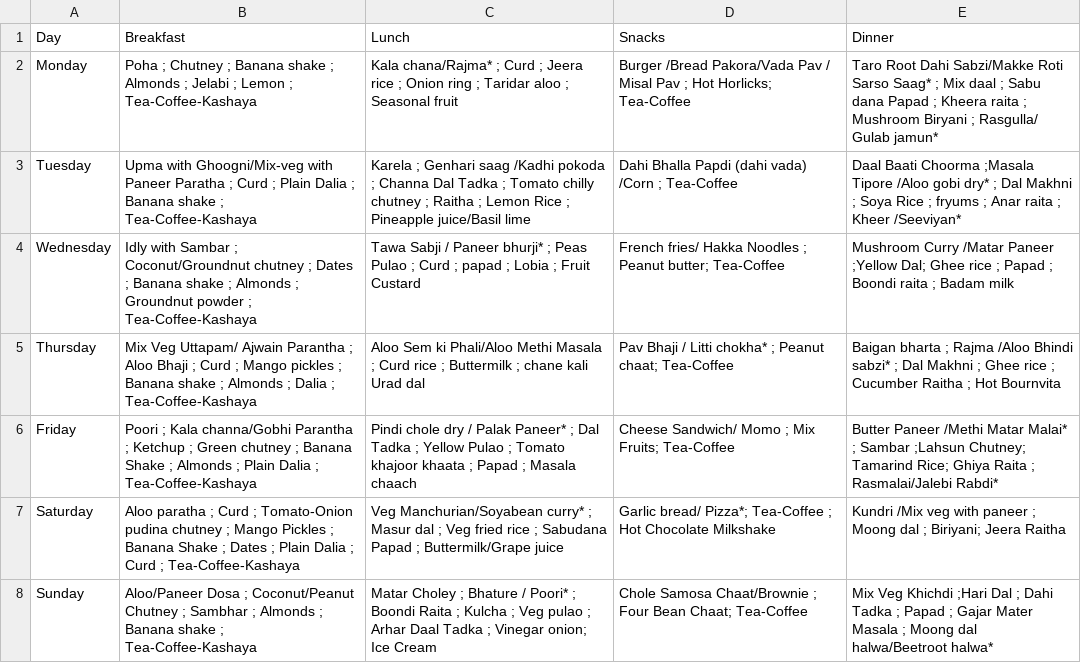
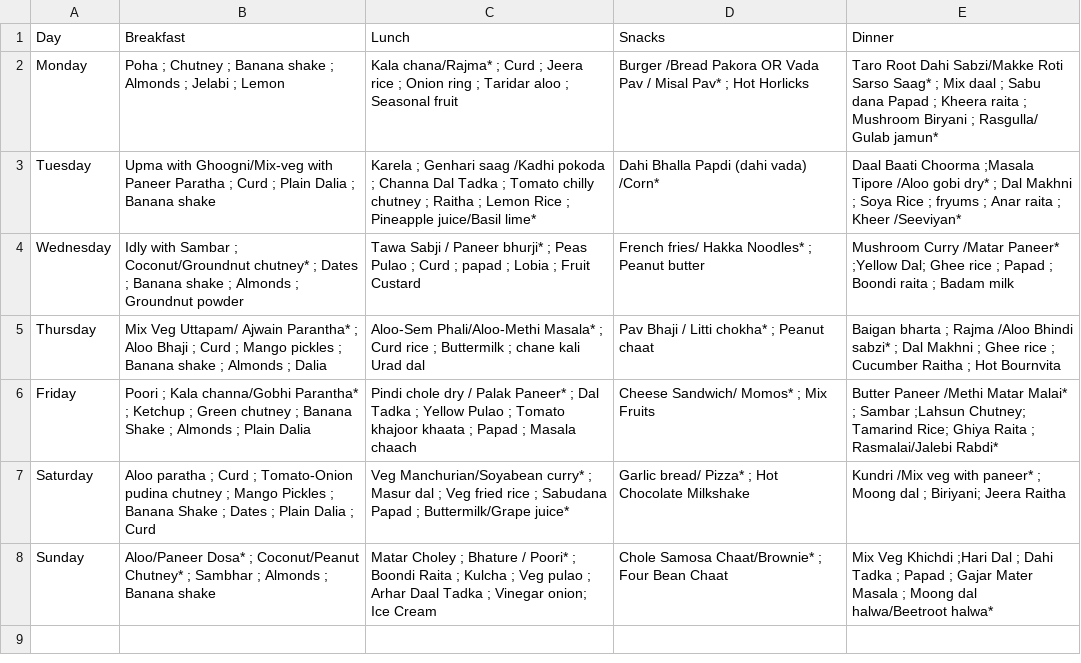
Before and after one commit to uttamjain8/E-mess, a CSV file: data/menu.csv, drawn as a sheet.

Commit message:
Update menu.csv

```diff
--- a/data/menu.csv
+++ b/data/menu.csv
@@ -1,8 +1,8 @@
 Day,Breakfast,Lunch,Snacks,Dinner
-Monday,Poha ; Chutney ; Banana shake ; Almonds ; Jelabi ; Lemon ; Tea-Coffee-Kashaya,Kala chana/Rajma* ; Curd ; Jeera rice ; Onion ring ; Taridar aloo ; Seasonal fruit ,Burger /Bread Pakora/Vada Pav / Misal Pav ; Hot Horlicks; Tea-Coffee,Taro Root Dahi Sabzi/Makke Roti Sarso Saag* ; Mix daal ; Sabu dana Papad ; Kheera raita ; Mushroom Biryani ; Rasgulla/ Gulab jamun*
-Tuesday,Upma with Ghoogni/Mix-veg with Paneer Paratha ; Curd ; Plain Dalia ; Banana shake ; Tea-Coffee-Kashaya,Karela ; Genhari saag /Kadhi pokoda ; Channa Dal Tadka ; Tomato chilly chutney ; Raitha ; Lemon Rice  ; Pineapple juice/Basil lime ,Dahi Bhalla Papdi (dahi vada) /Corn ; Tea-Coffee,Daal Baati Choorma ;Masala Tipore /Aloo gobi dry* ; Dal Makhni ; Soya Rice ; fryums ; Anar raita ; Kheer /Seeviyan*
-Wednesday,Idly with Sambar ; Coconut/Groundnut chutney ; Dates ; Banana shake ; Almonds ; Groundnut powder  ; Tea-Coffee-Kashaya,Tawa Sabji / Paneer bhurji* ; Peas Pulao ; Curd ; papad ; Lobia ; Fruit Custard ,French fries/ Hakka Noodles ; Peanut butter; Tea-Coffee ,Mushroom Curry /Matar Paneer ;Yellow Dal; Ghee rice ; Papad ; Boondi raita ; Badam milk
-Thursday,Mix Veg Uttapam/ Ajwain Parantha ; Aloo Bhaji ; Curd ; Mango pickles ; Banana shake ; Almonds ; Dalia  ; Tea-Coffee-Kashaya,Aloo Sem ki Phali/Aloo Methi Masala ; Curd rice ; Buttermilk ; chane kali Urad dal  ,Pav Bhaji / Litti chokha* ; Peanut chaat; Tea-Coffee  ,Baigan bharta ; Rajma /Aloo Bhindi sabzi* ; Dal Makhni ; Ghee rice ; Cucumber Raitha ; Hot Bournvita
-Friday,Poori ; Kala channa/Gobhi Parantha ; Ketchup ; Green chutney ; Banana Shake ;  Almonds ; Plain Dalia  ; Tea-Coffee-Kashaya,Pindi chole dry / Palak Paneer* ; Dal Tadka ; Yellow Pulao ; Tomato khajoor khaata ; Papad ; Masala chaach ,Cheese Sandwich/ Momo ; Mix Fruits; Tea-Coffee ,Butter Paneer /Methi Matar Malai* ; Sambar ;Lahsun Chutney; Tamarind Rice; Ghiya Raita ;  Rasmalai/Jalebi Rabdi*
-Saturday,Aloo paratha ; Curd ; Tomato-Onion pudina chutney ; Mango Pickles ; Banana Shake ; Dates ; Plain Dalia ; Curd  ; Tea-Coffee-Kashaya,Veg Manchurian/Soyabean curry* ; Masur dal ; Veg fried rice ; Sabudana Papad ; Buttermilk/Grape juice ,Garlic bread/ Pizza*; Tea-Coffee ; Hot Chocolate Milkshake ,Kundri /Mix veg with paneer ; Moong dal ; Biriyani; Jeera Raitha
-Sunday, Aloo/Paneer Dosa ; Coconut/Peanut Chutney ; Sambhar ; Almonds ; Banana shake  ; Tea-Coffee-Kashaya,Matar Choley ; Bhature / Poori* ; Boondi Raita ; Kulcha ; Veg pulao ; Arhar Daal Tadka ; Vinegar onion; Ice Cream ,Chole Samosa Chaat/Brownie ; Four Bean Chaat; Tea-Coffee,Mix Veg Khichdi ;Hari Dal ; Dahi Tadka ; Papad ; Gajar Mater Masala ; Moong dal halwa/Beetroot halwa*
+Monday,Poha ; Chutney ; Banana shake ; Almonds ; Jelabi ; Lemon ,Kala chana/Rajma* ; Curd ; Jeera rice ; Onion ring ; Taridar aloo ; Seasonal fruit ,Burger /Bread Pakora OR Vada Pav / Misal Pav* ; Hot Horlicks,Taro Root Dahi Sabzi/Makke Roti Sarso Saag* ; Mix daal ; Sabu dana Papad ; Kheera raita ; Mushroom Biryani ; Rasgulla/ Gulab jamun*
+Tuesday,Upma with Ghoogni/Mix-veg with Paneer Paratha ; Curd ; Plain Dalia ; Banana shake ,Karela ; Genhari saag /Kadhi pokoda ; Channa Dal Tadka ; Tomato chilly chutney ; Raitha ; Lemon Rice  ; Pineapple juice/Basil lime* ,Dahi Bhalla Papdi (dahi vada) /Corn* ,Daal Baati Choorma ;Masala Tipore /Aloo gobi dry* ; Dal Makhni ; Soya Rice ; fryums ; Anar raita ; Kheer /Seeviyan*
+Wednesday,Idly with Sambar ; Coconut/Groundnut chutney* ; Dates ; Banana shake ; Almonds ; Groundnut powder  ,Tawa Sabji / Paneer bhurji* ; Peas Pulao ; Curd ; papad ; Lobia ; Fruit Custard ,French fries/ Hakka Noodles* ; Peanut butter ,Mushroom Curry /Matar Paneer* ;Yellow Dal; Ghee rice ; Papad ; Boondi raita ; Badam milk
+Thursday,Mix Veg Uttapam/ Ajwain Parantha* ; Aloo Bhaji ; Curd ; Mango pickles ; Banana shake ; Almonds ; Dalia  ,Aloo-Sem Phali/Aloo-Methi Masala* ; Curd rice ; Buttermilk ; chane kali Urad dal  ,Pav Bhaji / Litti chokha* ; Peanut chaat  ,Baigan bharta ; Rajma /Aloo Bhindi sabzi* ; Dal Makhni ; Ghee rice ; Cucumber Raitha ; Hot Bournvita
+Friday,Poori ; Kala channa/Gobhi Parantha* ; Ketchup ; Green chutney ; Banana Shake ;  Almonds ; Plain Dalia  ,Pindi chole dry / Palak Paneer* ; Dal Tadka ; Yellow Pulao ; Tomato khajoor khaata ; Papad ; Masala chaach ,Cheese Sandwich/ Momos* ; Mix Fruits ,Butter Paneer /Methi Matar Malai* ; Sambar ;Lahsun Chutney; Tamarind Rice; Ghiya Raita ;  Rasmalai/Jalebi Rabdi*
+Saturday,Aloo paratha ; Curd ; Tomato-Onion pudina chutney ; Mango Pickles ; Banana Shake ; Dates ; Plain Dalia ; Curd  ,Veg Manchurian/Soyabean curry* ; Masur dal ; Veg fried rice ; Sabudana Papad ; Buttermilk/Grape juice* ,Garlic bread/ Pizza* ; Hot Chocolate Milkshake ,Kundri /Mix veg with paneer* ; Moong dal ; Biriyani; Jeera Raitha
+Sunday, Aloo/Paneer Dosa* ; Coconut/Peanut Chutney* ; Sambhar ; Almonds ; Banana shake  ,Matar Choley ; Bhature / Poori* ; Boondi Raita ; Kulcha ; Veg pulao ; Arhar Daal Tadka ; Vinegar onion; Ice Cream ,Chole Samosa Chaat/Brownie* ; Four Bean Chaat,Mix Veg Khichdi ;Hari Dal ; Dahi Tadka ; Papad ; Gajar Mater Masala ; Moong dal halwa/Beetroot halwa*
```
